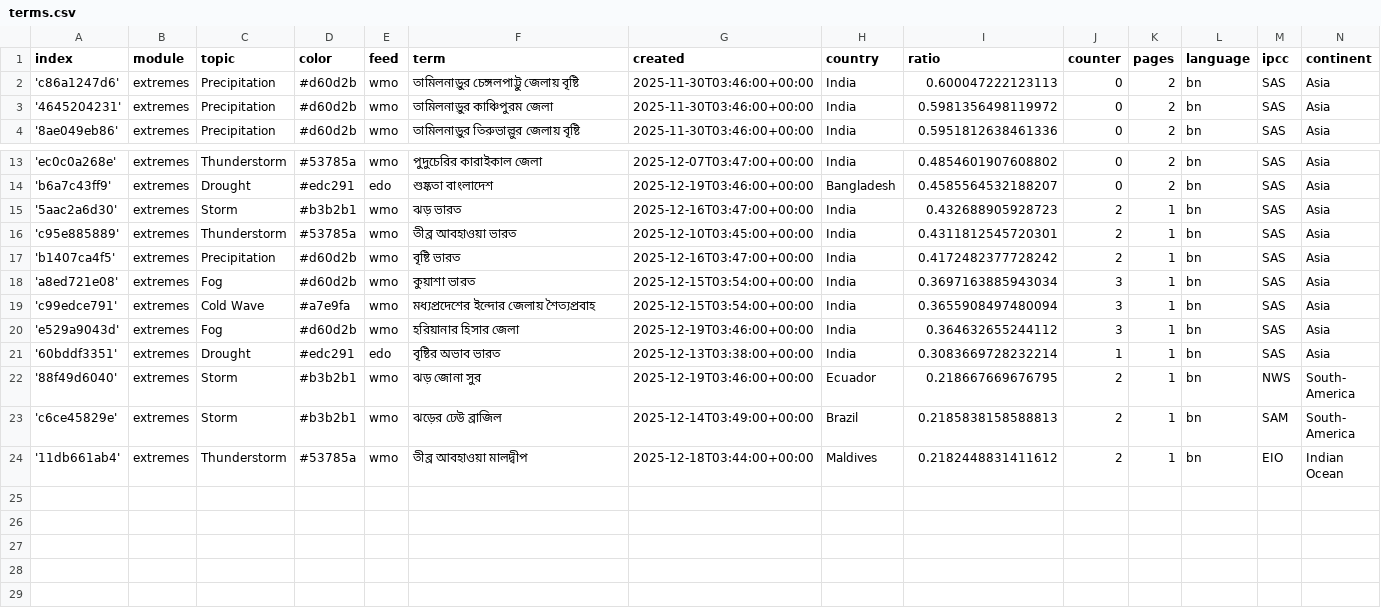
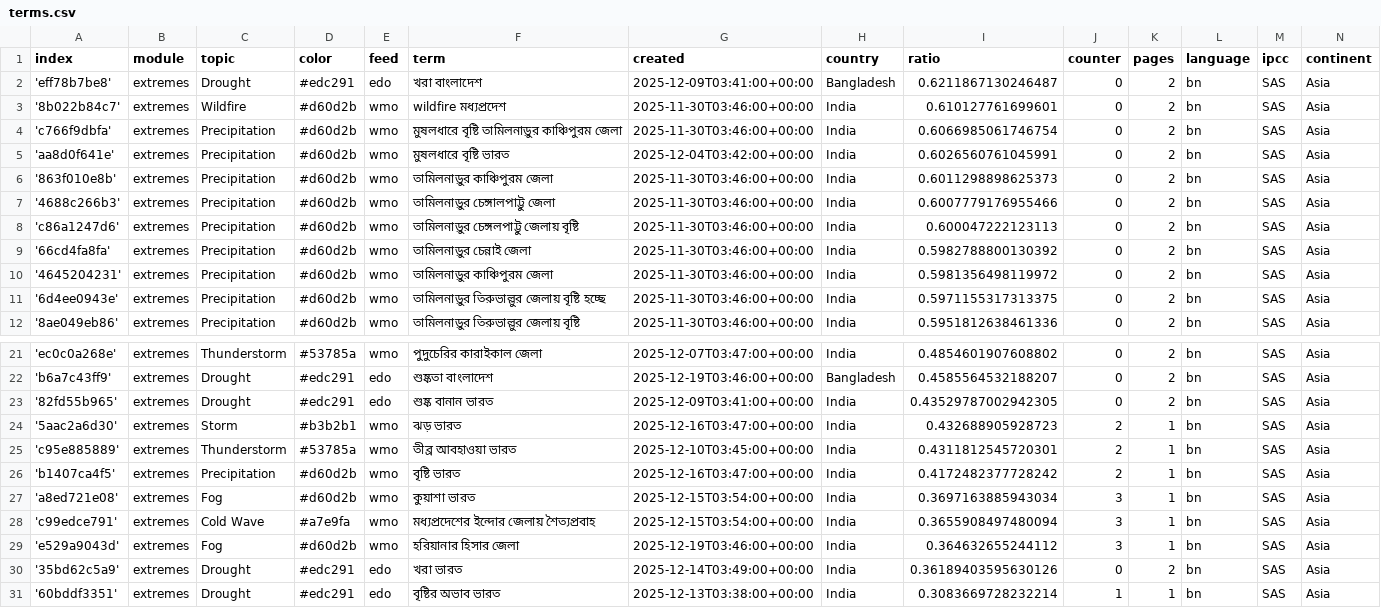
Before and after one commit to sonjanews/bengaliExtremes, a CSV file: terms.csv, drawn as a sheet; only a part is shown, gaps mark what is left out; the shorter side is filled out with more unchanged rows; the diff names each change by its address in the sheet, - before the commit and + after, or states it on an @@ line.

Commit message:
Commit from GitHub Actions (import:0.0)

```diff
--- a/terms.csv
+++ b/terms.csv
+row 2: 'eff78b7be8' | extremes | Drought | #edc291 | edo | খরা বাংলাদেশ | 2025-12-09T03:41:00+00:00 | Bangladesh | 0.6211867130246487 | 0 | 2 | bn | SAS | Asia
+row 3: '8b022b84c7' | extremes | Wildfire | #d60d2b | wmo | wildfire মধ্যপ্রদেশ | 2025-11-30T03:46:00+00:00 | India | 0.610127761699601 | 0 | 2 | bn | SAS | Asia
+row 4: 'c766f9dbfa' | extremes | Precipitation | #d60d2b | wmo | মুষলধারে বৃষ্টি তামিলনাড়ুর কাঞ্চিপুরম জেলা | 2025-11-30T03:46:00+00:00 | India | 0.6066985061746754 | 0 | 2 | bn | SAS | Asia
+row 5: 'aa8d0f641e' | extremes | Precipitation | #d60d2b | wmo | মুষলধারে বৃষ্টি ভারত | 2025-12-04T03:42:00+00:00 | India | 0.6026560761045991 | 0 | 2 | bn | SAS | Asia
+row 6: '863f010e8b' | extremes | Precipitation | #d60d2b | wmo | তামিলনাড়ুর কাঞ্চিপুরম জেলা | 2025-11-30T03:46:00+00:00 | India | 0.6011298898625373 | 0 | 2 | bn | SAS | Asia
+row 7: '4688c266b3' | extremes | Precipitation | #d60d2b | wmo | তামিলনাড়ুর চেঙ্গালপাট্টু জেলা | 2025-11-30T03:46:00+00:00 | India | 0.6007779176955466 | 0 | 2 | bn | SAS | Asia
+row 9: '66cd4fa8fa' | extremes | Precipitation | #d60d2b | wmo | তামিলনাড়ুর চেন্নাই জেলা | 2025-11-30T03:46:00+00:00 | India | 0.5982788800130392 | 0 | 2 | bn | SAS | Asia
+row 11: '6d4ee0943e' | extremes | Precipitation | #d60d2b | wmo | তামিলনাড়ুর তিরুভাল্লুর জেলায় বৃষ্টি হচ্ছে | 2025-11-30T03:46:00+00:00 | India | 0.5971155317313375 | 0 | 2 | bn | SAS | Asia
+row 23: '82fd55b965' | extremes | Drought | #edc291 | edo | শুষ্ক বানান ভারত | 2025-12-09T03:41:00+00:00 | India | 0.43529787002942305 | 0 | 2 | bn | SAS | Asia
+row 30: '35bd62c5a9' | extremes | Drought | #edc291 | edo | খরা ভারত | 2025-12-14T03:49:00+00:00 | India | 0.36189403595630126 | 0 | 2 | bn | SAS | Asia
```
